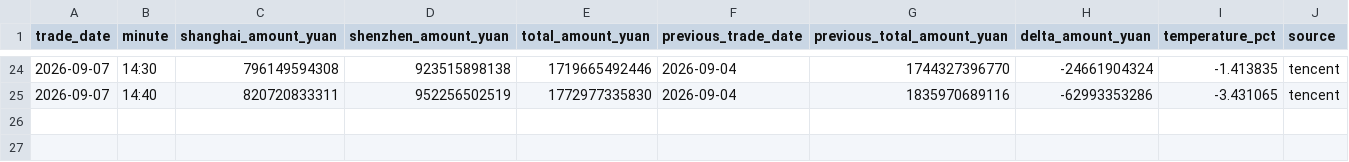
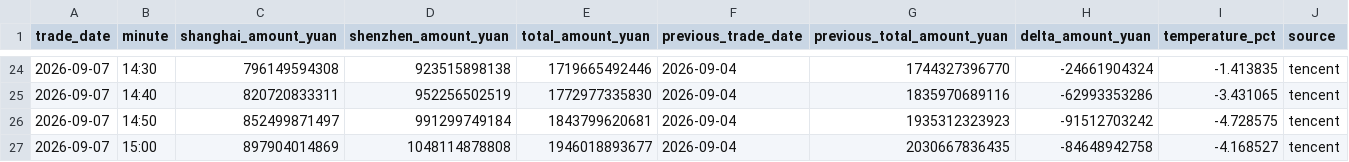
Before and after one commit to huyuyua/myfirstproject, a CSV file: docs/history/2026/2026-09-07.csv, drawn as a sheet; only a part is shown, gaps mark what is left out; rows hold the shown columns only; the diff names each change by its address in the sheet, - before the commit and + after, or states it on an @@ line.

```diff
--- a/docs/history/2026/2026-09-07.csv
+++ b/docs/history/2026/2026-09-07.csv
+row 26: 2026-09-07 | 14:50 | 852499871497 | 991299749184 | 1843799620681 | 2026-09-04 | 1935312323923 | -91512703242 | -4.728575 | tencent
+row 27: 2026-09-07 | 15:00 | 897904014869 | 1048114878808 | 1946018893677 | 2026-09-04 | 2030667836435 | -84648942758 | -4.168527 | tencent
```
Also changed, not shown: 4 other files.
